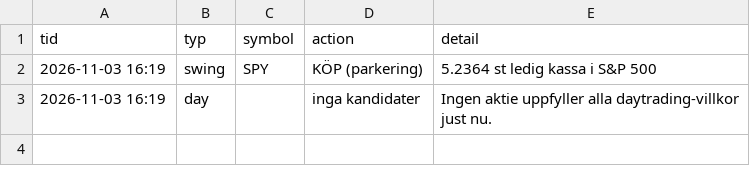
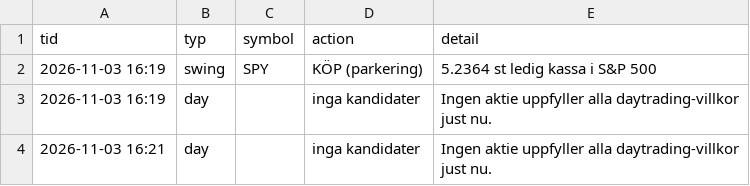
Before and after one commit to danielsorting/us_trading_platform_v2, a CSV file: paper/auto_log.csv, drawn as a sheet.

```diff
--- a/paper/auto_log.csv
+++ b/paper/auto_log.csv
@@ -3 +3,2 @@ tid,typ,symbol,action,detail
 2026-11-03 16:19,day,,inga kandidater,Ingen aktie uppfyller alla daytrading-villkor just nu.
+2026-11-03 16:21,day,,inga kandidater,Ingen aktie uppfyller alla daytrading-villkor just nu.
```
Also changed, not shown: 2 other files.
